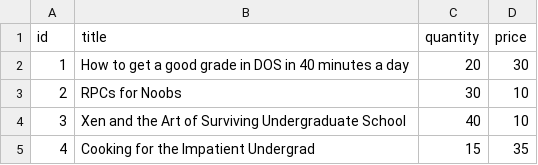
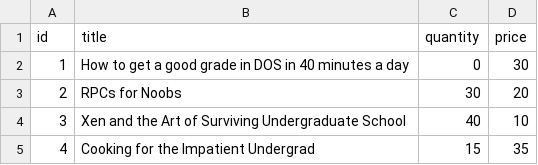
Before and after one commit to sharudesu/DOS-Library, a CSV file: catalog/lib.csv, drawn as a sheet.

```diff
--- a/catalog/lib.csv
+++ b/catalog/lib.csv
@@ -1,4 +1,4 @@
 id,title,quantity,price
-1,How to get a good grade in DOS in 40 minutes a day,20,30
-2,RPCs for Noobs,30,10
+1,How to get a good grade in DOS in 40 minutes a day,0,30
+2,RPCs for Noobs,30,20
 3,Xen and the Art of Surviving Undergraduate School,40,10
```
Also changed, not shown: 2 other files.
